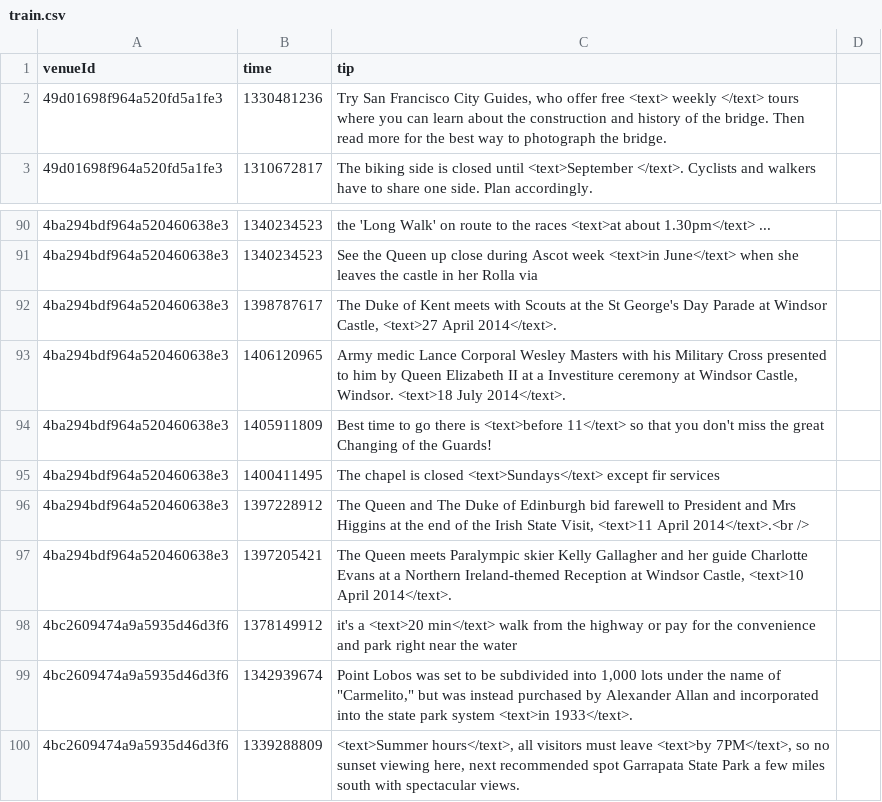
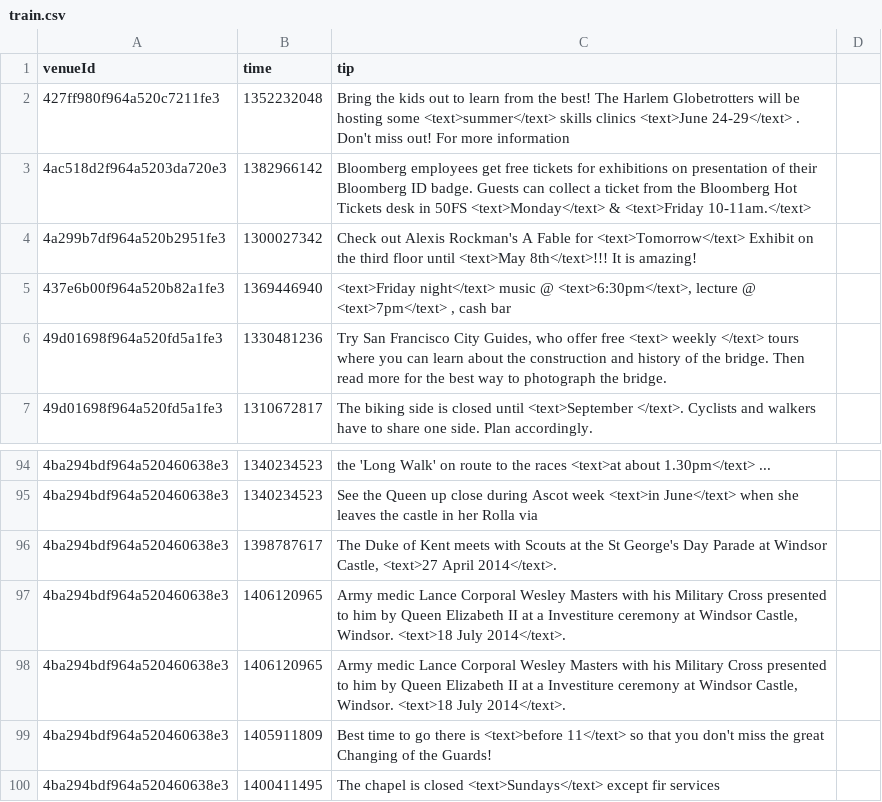
Before and after one commit to digamma-ai/timeextractor, a CSV file: data/train.csv, drawn as a sheet; only a part is shown, gaps mark what is left out; the shorter side is filled out with more unchanged rows; the diff names each change by its address in the sheet, - before the commit and + after, or states it on an @@ line.

```diff
--- a/data/train.csv
+++ b/data/train.csv
+row 2: 427ff980f964a520c7211fe3 | 1352232048 | Bring the kids out to learn from the best! The Harlem Globetrotters will be hosting some <text>summer</text> skills clinics <text>June 24-29</text> . Don't miss out! For more information
+row 3: 4ac518d2f964a5203da720e3 | 1382966142 | Bloomberg employees get free tickets for exhibitions on presentation of their Bloomberg ID badge. Guests can collect a ticket from the Bloomberg Hot Tickets desk in 50FS <text>Monday</text> & <text>Friday 10-11am.</text>
+row 4: 4a299b7df964a520b2951fe3 | 1300027342 | Check out Alexis Rockman's A Fable for <text>Tomorrow</text> Exhibit on the third floor until <text>May 8th</text>!!! It is amazing!
+row 5: 437e6b00f964a520b82a1fe3 | 1369446940 | <text>Friday night</text> music @ <text>6:30pm</text>, lecture @ <text>7pm</text> , cash bar
+row 97: 4ba294bdf964a520460638e3 | 1406120965 | Army medic Lance Corporal Wesley Masters with his Military Cross presented to him by Queen Elizabeth II at a Investiture ceremony at Windsor Castle, Windsor. <text>18 July 2014</text>.
```
Also changed, not shown: 2 other files.
